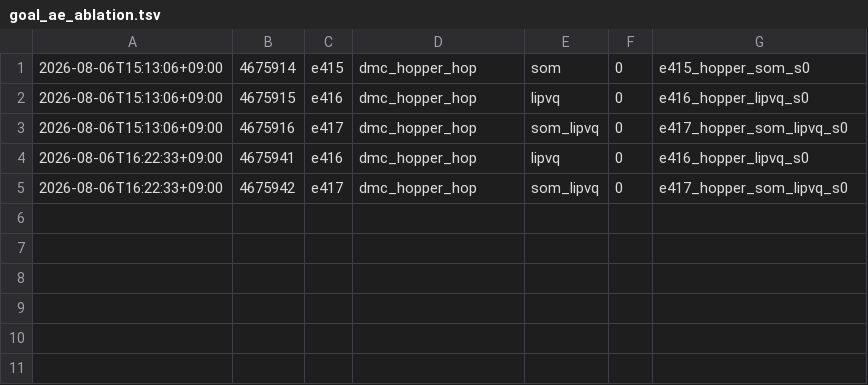
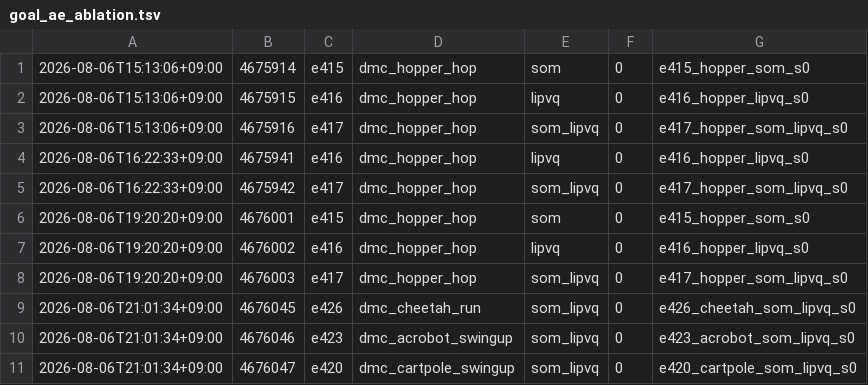
Before and after one commit to Alex-Vasilache/dreamerv3, a TSV file: job_logs/goal_ae_ablation.tsv, drawn as a sheet; the diff names each change by its address in the sheet, - before the commit and + after, or states it on an @@ line.

```diff
--- a/job_logs/goal_ae_ablation.tsv
+++ b/job_logs/goal_ae_ablation.tsv
+row 6: 2026-08-06T19:20:20+09:00 | 4676001 | e415 | dmc_hopper_hop | som | 0 | e415_hopper_som_s0
+row 7: 2026-08-06T19:20:20+09:00 | 4676002 | e416 | dmc_hopper_hop | lipvq | 0 | e416_hopper_lipvq_s0
+row 8: 2026-08-06T19:20:20+09:00 | 4676003 | e417 | dmc_hopper_hop | som_lipvq | 0 | e417_hopper_som_lipvq_s0
+row 9: 2026-08-06T21:01:34+09:00 | 4676045 | e426 | dmc_cheetah_run | som_lipvq | 0 | e426_cheetah_som_lipvq_s0
+row 10: 2026-08-06T21:01:34+09:00 | 4676046 | e423 | dmc_acrobot_swingup | som_lipvq | 0 | e423_acrobot_som_lipvq_s0
+row 11: 2026-08-06T21:01:34+09:00 | 4676047 | e420 | dmc_cartpole_swingup | som_lipvq | 0 | e420_cartpole_som_lipvq_s0
```
Also changed, not shown: 2 other files.
